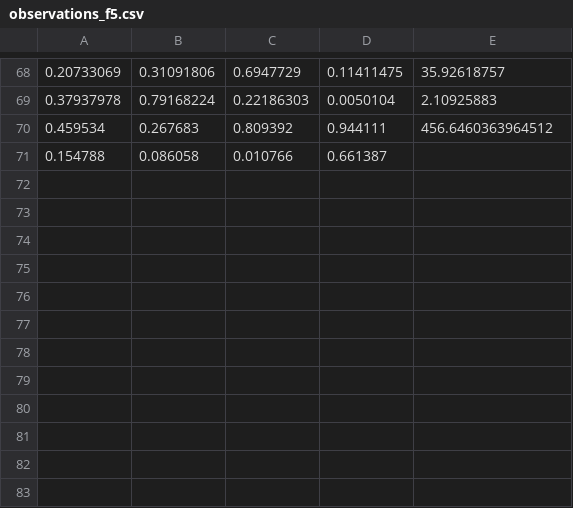
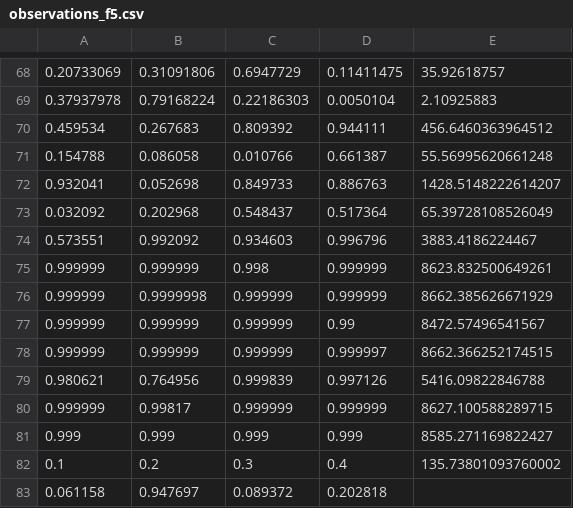
Before and after one commit to satyaniyer-aiml/capstone-bayesian-optimizer, a CSV file: data/observations_f5.csv, drawn as a sheet; only a part is shown, gaps mark what is left out.

```diff
--- a/data/observations_f5.csv
+++ b/data/observations_f5.csv
@@ -70,2 +70,14 @@
 0.459534,0.267683,0.809392,0.944111,456.6460363964512
-0.154788,0.086058,0.010766,0.661387,
+0.154788,0.086058,0.010766,0.661387,55.56995620661248
+0.932041,0.052698,0.849733,0.886763,1428.5148222614207
+0.032092,0.202968,0.548437,0.517364,65.39728108526049
+0.573551,0.992092,0.934603,0.996796,3883.4186224467
+0.999999,0.999999,0.998,0.999999,8623.832500649261
+0.999999,0.9999998,0.999999,0.999999,8662.385626671929
+0.999999,0.999999,0.999999,0.99,8472.57496541567
+0.999999,0.999999,0.999999,0.999997,8662.366252174515
+0.980621,0.764956,0.999839,0.997126,5416.09822846788
+0.999999,0.99817,0.999999,0.999999,8627.100588289715
+0.999,0.999,0.999,0.999,8585.271169822427
+0.1,0.2,0.3,0.4,135.73801093760002
+0.061158,0.947697,0.089372,0.202818,
```
Also changed, not shown: data/observations_f4.csv, data/observations_f6.csv, 40 other files.
